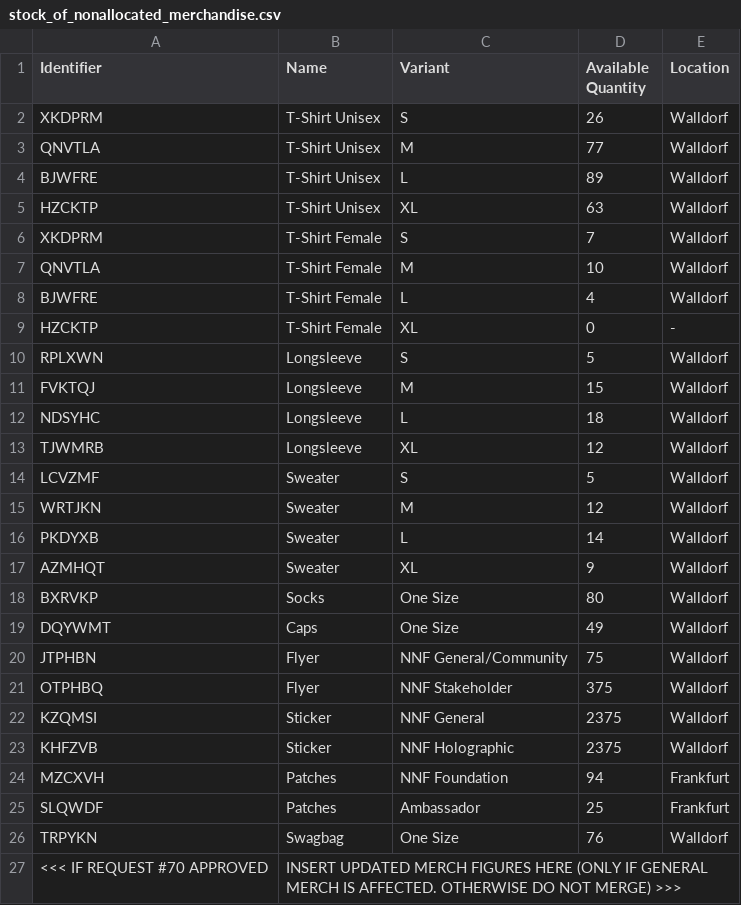
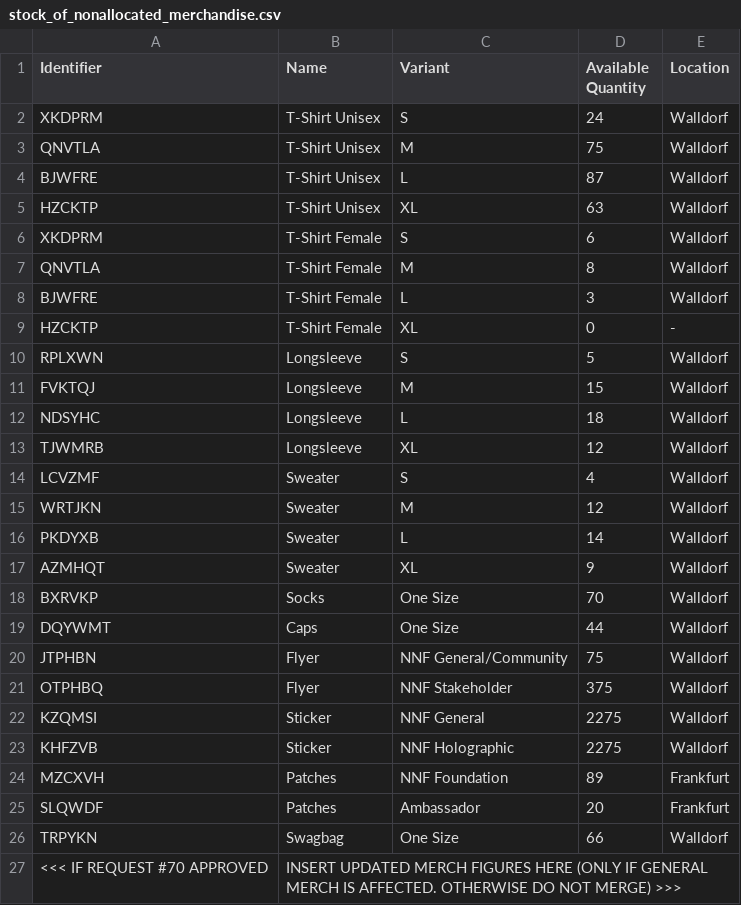
Before and after one commit to neonephos/outreach, a CSV file: topics/merch/inventory/stock_of_nonallocated_merchandise.csv, drawn as a sheet.

Commit message:
Update stock_of_nonallocated_merchandise.csv
Signed-off-by: banannadreams <a.helmke@sap.com>

```diff
--- a/topics/merch/inventory/stock_of_nonallocated_merchandise.csv
+++ b/topics/merch/inventory/stock_of_nonallocated_merchandise.csv
@@ -1,9 +1,9 @@
 Identifier,Name,Variant,Available Quantity,Location
-XKDPRM,T-Shirt Unisex,S,26,Walldorf
-QNVTLA,T-Shirt Unisex,M,77,Walldorf
-BJWFRE,T-Shirt Unisex,L,89,Walldorf
+XKDPRM,T-Shirt Unisex,S,24,Walldorf
+QNVTLA,T-Shirt Unisex,M,75,Walldorf
+BJWFRE,T-Shirt Unisex,L,87,Walldorf
 HZCKTP,T-Shirt Unisex,XL,63,Walldorf
-XKDPRM,T-Shirt Female,S,7,Walldorf
-QNVTLA,T-Shirt Female,M,10,Walldorf
-BJWFRE,T-Shirt Female,L,4,Walldorf
+XKDPRM,T-Shirt Female,S,6,Walldorf
+QNVTLA,T-Shirt Female,M,8,Walldorf
+BJWFRE,T-Shirt Female,L,3,Walldorf
 HZCKTP,T-Shirt Female,XL,0,-
@@ -13,3 +13,3 @@ NDSYHC,Longsleeve,L,18,Walldorf
 TJWMRB,Longsleeve,XL,12,Walldorf
-LCVZMF,Sweater,S,5,Walldorf
+LCVZMF,Sweater,S,4,Walldorf
 WRTJKN,Sweater,M,12,Walldorf
@@ -17,11 +17,11 @@ PKDYXB,Sweater,L,14,Walldorf
 AZMHQT,Sweater,XL,9,Walldorf
-BXRVKP,Socks,One Size,80,Walldorf
-DQYWMT,Caps,One Size,49,Walldorf
+BXRVKP,Socks,One Size,70,Walldorf
+DQYWMT,Caps,One Size,44,Walldorf
 JTPHBN,Flyer,NNF General/Community,75,Walldorf
 OTPHBQ,Flyer,NNF Stakeholder,375,Walldorf
-KZQMSI,Sticker,NNF General,2375,Walldorf
-KHFZVB,Sticker,NNF Holographic,2375,Walldorf
-MZCXVH,Patches,NNF Foundation,94, Frankfurt
-SLQWDF,Patches,Ambassador,25,Frankfurt
-TRPYKN,Swagbag,One Size,76,Walldorf
+KZQMSI,Sticker,NNF General,2275,Walldorf
+KHFZVB,Sticker,NNF Holographic,2275,Walldorf
+MZCXVH,Patches,NNF Foundation,89, Frankfurt
+SLQWDF,Patches,Ambassador,20,Frankfurt
+TRPYKN,Swagbag,One Size,66,Walldorf
 <<< IF REQUEST #70 APPROVED, INSERT UPDATED MERCH FIGURES HERE (ONLY IF GENERAL MERCH IS AFFECTED. OTHERWISE DO NOT MERGE) >>>
```
